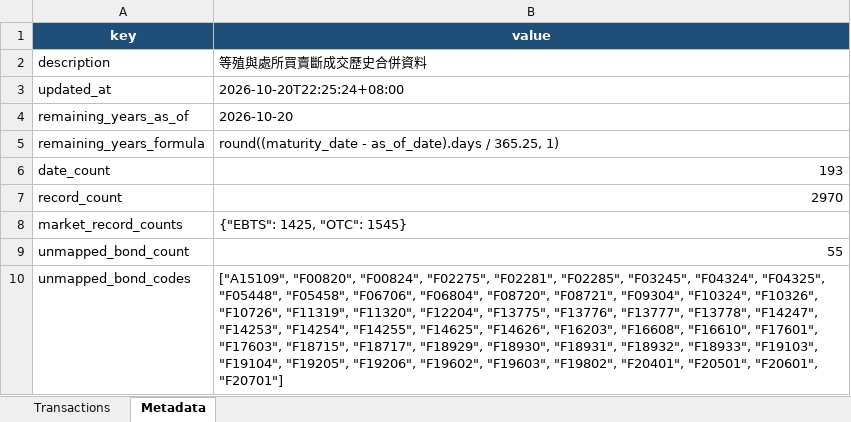
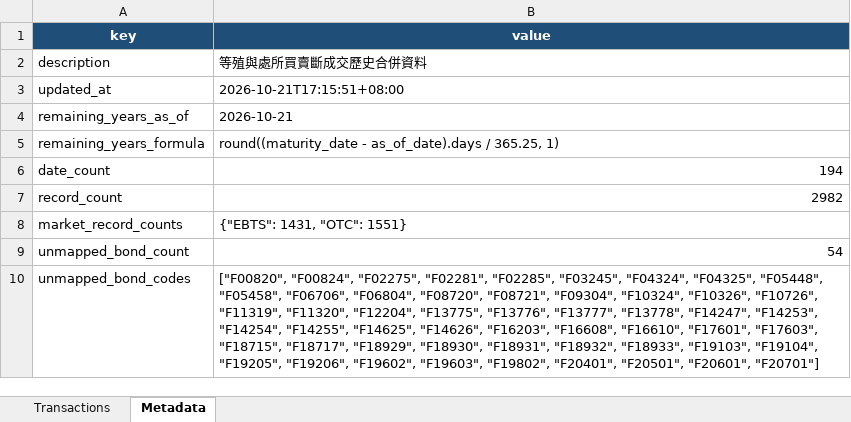
Before and after one commit to bruce851117/tw-bond, an Excel workbook: data/merged_outright.xlsx, sheet Metadata, drawn as a sheet; values as stored, in another font and other column widths than the file's, no borders; the diff names each change by its address in the sheet, - before the commit and + after, or states it on an @@ line.

```diff
--- a/data/merged_outright.xlsx (sheet Metadata)
+++ b/data/merged_outright.xlsx (sheet Metadata)
-B3 (value): 2026-10-20T22:25:24+08:00
+B3 (value): 2026-10-21T17:15:51+08:00
-B4 (value): 2026-10-20
+B4 (value): 2026-10-21
-B6 (value): 193
+B6 (value): 194
-B7 (value): 2970
+B7 (value): 2982
-B8 (value): {"EBTS": 1425, "OTC": 1545}
+B8 (value): {"EBTS": 1431, "OTC": 1551}
-B9 (value): 55
+B9 (value): 54
-B10 (value): ["A15109", "F00820", "F00824", "F02275",…
+B10 (value): ["F00820", "F00824", "F02275",…
```
Also changed, not shown: sheet Transactions, 4 other files.
